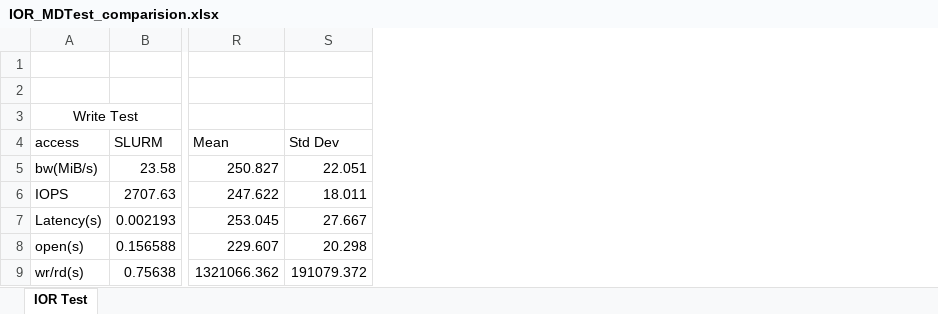
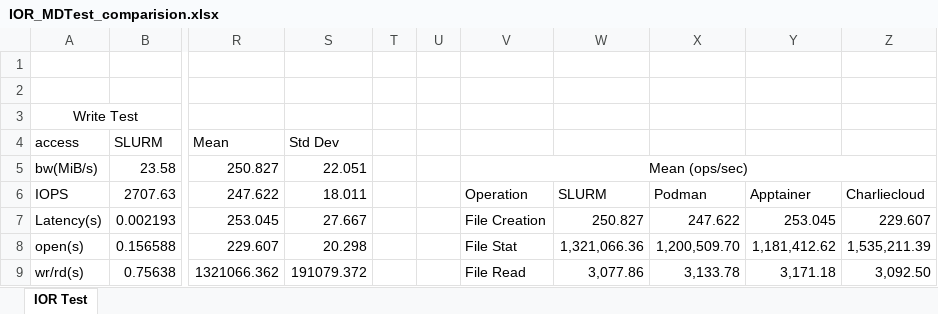
Before and after one commit to pathakutkarsh/container-runtime-testing-slurm, an Excel workbook: results/IOR_MDTest_comparision.xlsx, sheet IOR Test, drawn as a sheet; only a part is shown, gaps mark what is left out; values as stored, in another font and other column widths than the file's, no borders; the diff names each change by its address in the sheet, - before the commit and + after, or states it on an @@ line.

Commit message:
M: updated IOR comparision

```diff
--- a/results/IOR_MDTest_comparision.xlsx (sheet IOR Test)
+++ b/results/IOR_MDTest_comparision.xlsx (sheet IOR Test)
+column T, empty
+column U, empty
+column V, rows 5-9: Mean (ops/sec) | Operation | File Creation | File Stat | File Read
+column W, rows 6-9: SLURM | 250.827 | 1,321,066.36 | 3,077.86
+column X, rows 6-9: Podman | 247.622 | 1,200,509.70 | 3,133.78
+column Y, rows 6-9: Apptainer | 253.045 | 1,181,412.62 | 3,171.18
+column Z, rows 6-9: Charliecloud | 229.607 | 1,535,211.39 | 3,092.50
```
Also changed, not shown: results/OSU Comparision.xlsx, 1 other file.
